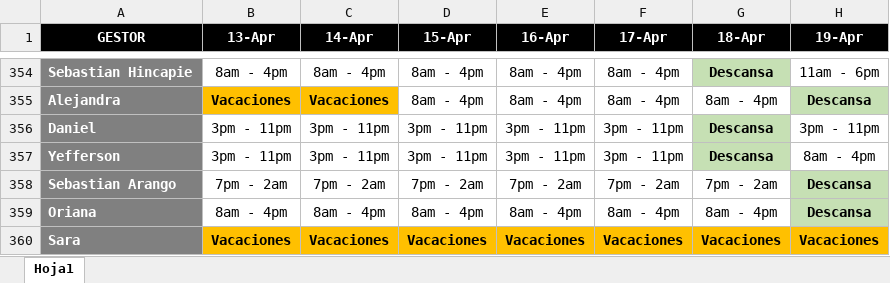
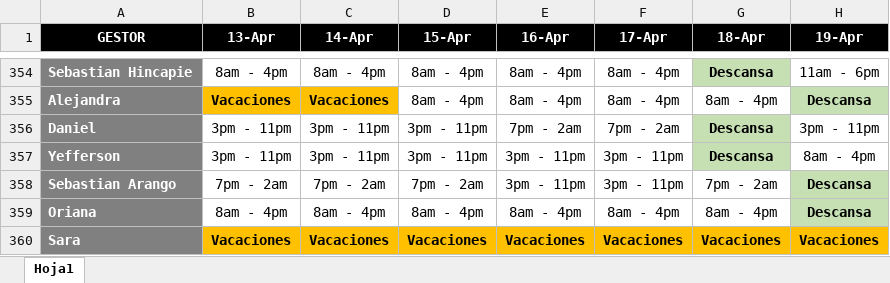
Before and after one commit to VirtualSoft026/riesgovirtualsoft, an Excel workbook: Horario/Horario 2026.xlsx, sheet Hoja1, drawn as a sheet; only a part is shown, gaps mark what is left out; values as stored, in another font and other column widths than the file's, no borders; charts and pictures not drawn; the diff names each change by its address in the sheet, - before the commit and + after, or states it on an @@ line.

Commit message:
Add files via upload
actualizacion horario

```diff
--- a/Horario/Horario 2026.xlsx (sheet Hoja1)
+++ b/Horario/Horario 2026.xlsx (sheet Hoja1)
-E356 (16-Apr): 3pm - 11pm
+E356 (16-Apr): 7pm - 2am
-F356 (17-Apr): 3pm - 11pm
+F356 (17-Apr): 7pm - 2am
-E358 (16-Apr): 7pm - 2am
+E358 (16-Apr): 3pm - 11pm
-F358 (17-Apr): 7pm - 2am
+F358 (17-Apr): 3pm - 11pm
```
